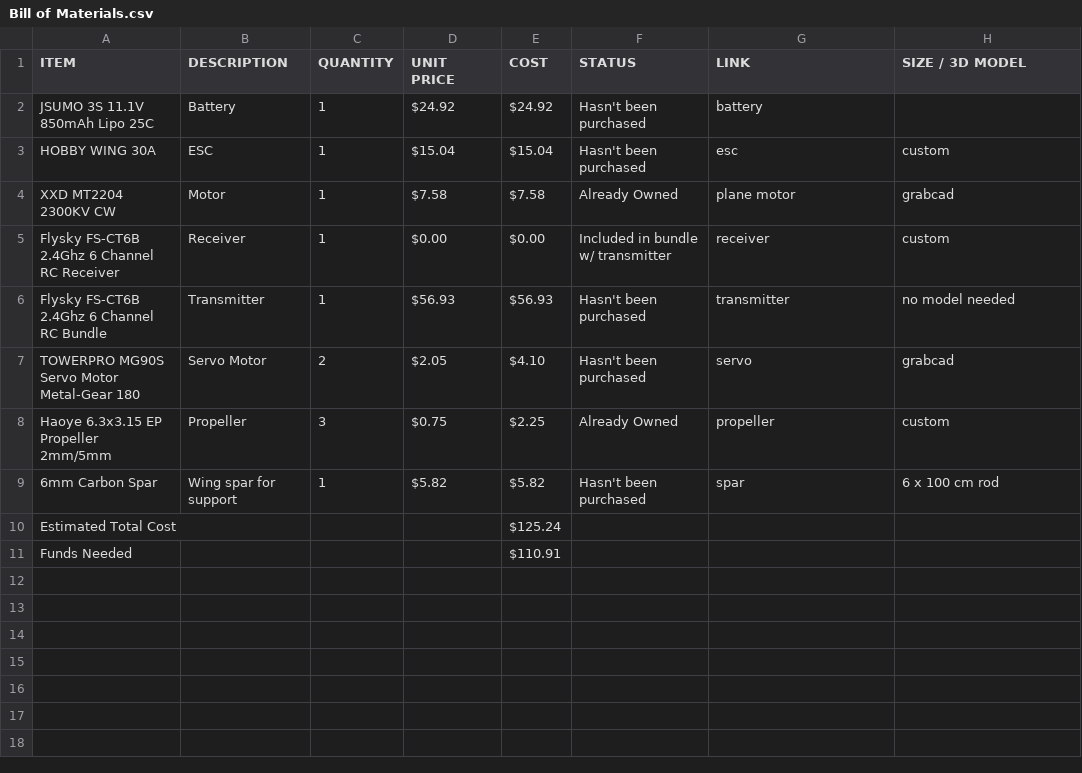
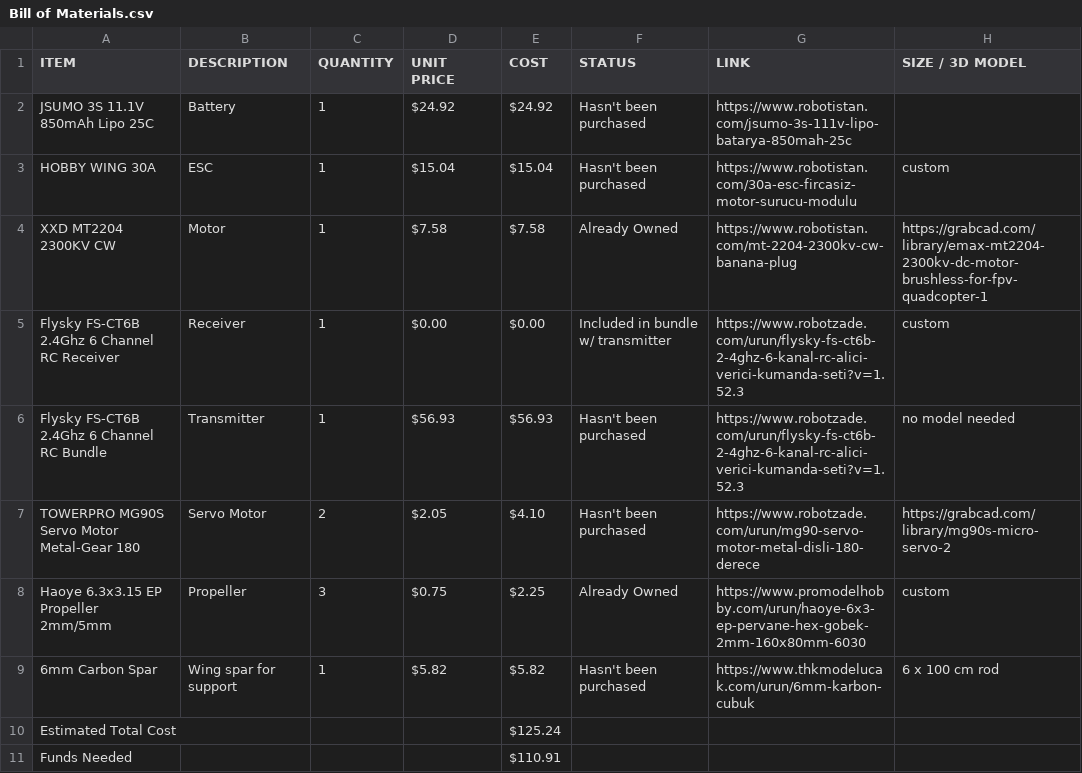
Before and after one commit to robotur/blueprint_rcplane, a CSV file: Bill of Materials.csv, drawn as a sheet.

Commit message:
Add purchase links to Bill of Materials
Updated the Bill of Materials with purchase links for each item.

```diff
--- a/Bill of Materials.csv
+++ b/Bill of Materials.csv
@@ -1,10 +1,10 @@
 ITEM,DESCRIPTION,QUANTITY,UNIT PRICE,COST,STATUS,LINK,SIZE / 3D MODEL
-JSUMO 3S 11.1V 850mAh Lipo 25C,Battery,1,$24.92,$24.92,Hasn't been purchased,battery,
-HOBBY WING 30A,ESC,1,$15.04,$15.04,Hasn't been purchased,esc,custom
-XXD MT2204 2300KV CW,Motor,1,$7.58,$7.58,Already Owned,plane motor,grabcad
-Flysky FS-CT6B 2.4Ghz 6 Channel RC Receiver,Receiver,1,$0.00,$0.00,Included in bundle w/ transmitter,receiver,custom
-Flysky FS-CT6B 2.4Ghz 6 Channel RC Bundle,Transmitter,1,$56.93,$56.93,Hasn't been purchased,transmitter,no model needed
-TOWERPRO MG90S Servo Motor Metal-Gear 180,Servo Motor,2,$2.05,$4.10,Hasn't been purchased,servo,grabcad
-Haoye 6.3x3.15 EP Propeller 2mm/5mm,Propeller,3,$0.75,$2.25,Already Owned,propeller,custom
-6mm Carbon Spar,Wing spar for support,1,$5.82,$5.82,Hasn't been purchased,spar,6 x 100 cm rod
+JSUMO 3S 11.1V 850mAh Lipo 25C,Battery,1,$24.92,$24.92,Hasn't been purchased,https://www.robotistan.com/jsumo-3s-111v-lipo-batarya-850mah-25c,
+HOBBY WING 30A,ESC,1,$15.04,$15.04,Hasn't been purchased,https://www.robotistan.com/30a-esc-fircasiz-motor-surucu-modulu,custom
+XXD MT2204 2300KV CW,Motor,1,$7.58,$7.58,Already Owned,https://www.robotistan.com/mt-2204-2300kv-cw-banana-plug,https://grabcad.com/library/emax-mt2204-2300kv-dc-motor-brushless-for-fpv-quadcopter-1
+Flysky FS-CT6B 2.4Ghz 6 Channel RC Receiver,Receiver,1,$0.00,$0.00,Included in bundle w/ transmitter,https://www.robotzade.com/urun/flysky-fs-ct6b-2-4ghz-6-kanal-rc-alici-verici-kumanda-seti?v=1.52.3,custom
+Flysky FS-CT6B 2.4Ghz 6 Channel RC Bundle,Transmitter,1,$56.93,$56.93,Hasn't been purchased,https://www.robotzade.com/urun/flysky-fs-ct6b-2-4ghz-6-kanal-rc-alici-verici-kumanda-seti?v=1.52.3,no model needed
+TOWERPRO MG90S Servo Motor Metal-Gear 180,Servo Motor,2,$2.05,$4.10,Hasn't been purchased,https://www.robotzade.com/urun/mg90-servo-motor-metal-disli-180-derece,https://grabcad.com/library/mg90s-micro-servo-2
+Haoye 6.3x3.15 EP Propeller 2mm/5mm,Propeller,3,$0.75,$2.25,Already Owned,https://www.promodelhobby.com/urun/haoye-6x3-ep-pervane-hex-gobek-2mm-160x80mm-6030,custom
+6mm Carbon Spar,Wing spar for support,1,$5.82,$5.82,Hasn't been purchased,https://www.thkmodelucak.com/urun/6mm-karbon-cubuk,6 x 100 cm rod
 Estimated Total Cost,,,,$125.24,,,
```
